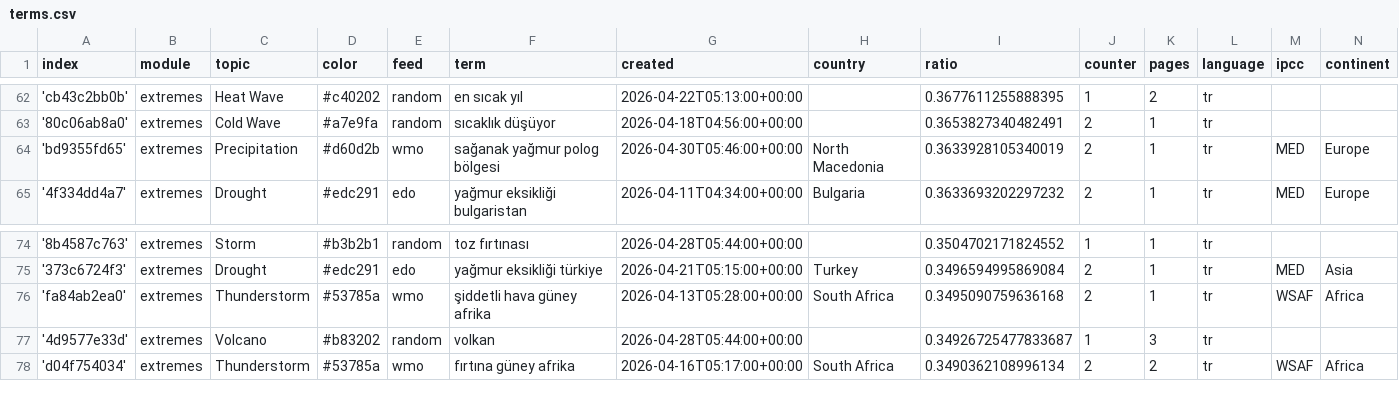
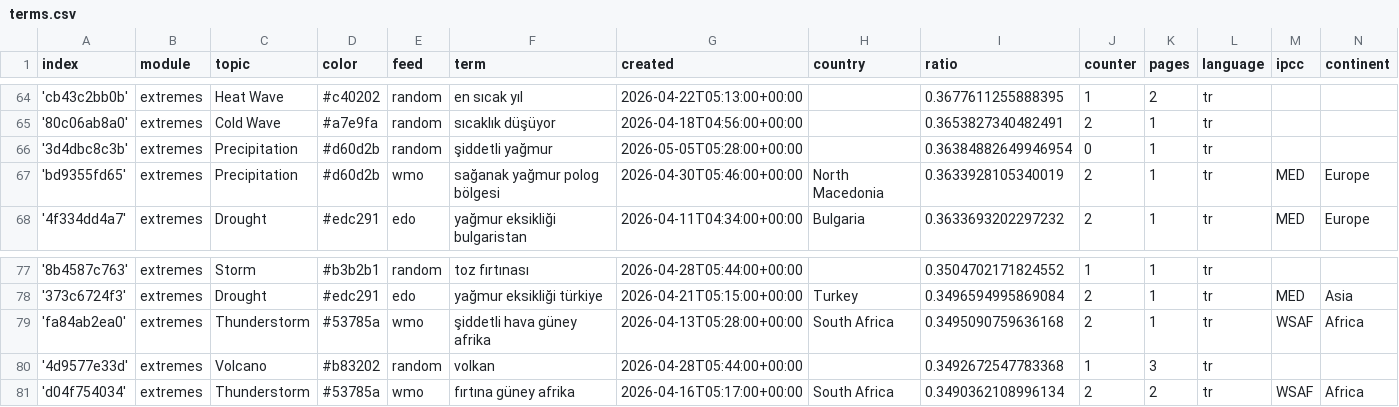
Before and after one commit to jannikdo28-news/TurkishExtremes, a CSV file: terms.csv, drawn as a sheet; only a part is shown, gaps mark what is left out; the diff covers the shown part only.

```diff
--- a/terms.csv
+++ b/terms.csv
@@ -63,2 +65,3 @@ index,module,topic,color,feed,term,created,country,ratio,counter,pages,language,
 '80c06ab8a0',extremes,Cold Wave,#a7e9fa,random,sıcaklık düşüyor,2026-04-18T04:56:00+00:00,,0.3653827340482491,2,1,tr,,
+'3d4dbc8c3b',extremes,Precipitation,#d60d2b,random,şiddetli yağmur,2026-05-05T05:28:00+00:00,,0.36384882649946954,0,1,tr,,
 'bd9355fd65',extremes,Precipitation,#d60d2b,wmo,sağanak yağmur polog bölgesi,2026-04-30T05:46:00+00:00,North Macedonia,0.3633928105340019,2,1,tr,MED,Europe
@@ -76,3 +79,3 @@ index,module,topic,color,feed,term,created,country,ratio,counter,pages,language,
 'fa84ab2ea0',extremes,Thunderstorm,#53785a,wmo,şiddetli hava güney afrika,2026-04-13T05:28:00+00:00,South Africa,0.3495090759636168,2,1,tr,WSAF,Africa
-'4d9577e33d',extremes,Volcano,#b83202,random,volkan,2026-04-28T05:44:00+00:00,,0.34926725477833687,1,3,tr,,
+'4d9577e33d',extremes,Volcano,#b83202,random,volkan,2026-04-28T05:44:00+00:00,,0.3492672547783368,1,3,tr,,
 'd04f754034',extremes,Thunderstorm,#53785a,wmo,fırtına güney afrika,2026-04-16T05:17:00+00:00,South Africa,0.3490362108996134,2,2,tr,WSAF,Africa
```
Also changed, not shown: 9 added rows elsewhere in this file.
